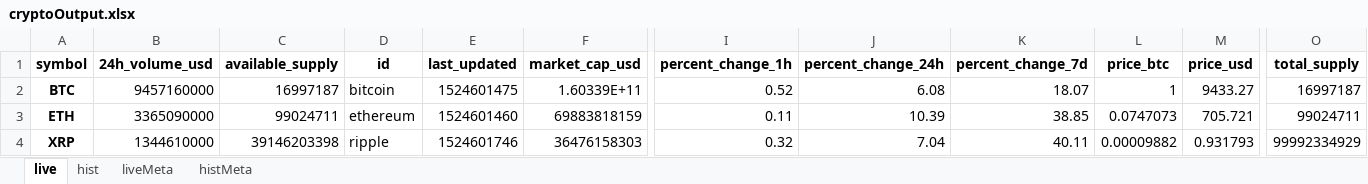
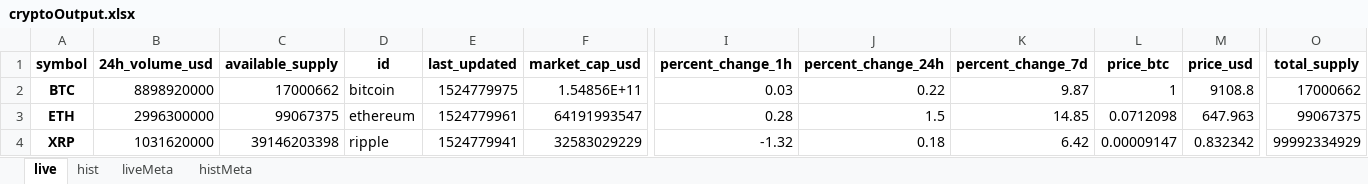
Before and after one commit to clementines/clementines.github.io, an Excel workbook: cryptoOutput.xlsx, sheet live, drawn as a sheet; only a part is shown, gaps mark what is left out; values as stored, in another font and other column widths than the file's, no borders; the diff covers the shown part only; the diff names each change by its address in the sheet, - before the commit and + after, or states it on an @@ line.

```diff
--- a/cryptoOutput.xlsx (sheet live)
+++ b/cryptoOutput.xlsx (sheet live)
-B2 (24h_volume_usd): 9457160000
+B2 (24h_volume_usd): 8898920000
-C2 (available_supply): 16997187
+C2 (available_supply): 17000662
-E2 (last_updated): 1524601475
+E2 (last_updated): 1524779975
-F2 (market_cap_usd): 1.60339E+11
+F2 (market_cap_usd): 1.54856E+11
-I2 (percent_change_1h): 0.52
+I2 (percent_change_1h): 0.03
-J2 (percent_change_24h): 6.08
+J2 (percent_change_24h): 0.22
-K2 (percent_change_7d): 18.07
+K2 (percent_change_7d): 9.87
-M2 (price_usd): 9433.27
+M2 (price_usd): 9108.8
-O2 (total_supply): 16997187
+O2 (total_supply): 17000662
-B3 (24h_volume_usd): 3365090000
+B3 (24h_volume_usd): 2996300000
-C3 (available_supply): 99024711
+C3 (available_supply): 99067375
-E3 (last_updated): 1524601460
+E3 (last_updated): 1524779961
-F3 (market_cap_usd): 69883818159
+F3 (market_cap_usd): 64191993547
-I3 (percent_change_1h): 0.11
+I3 (percent_change_1h): 0.28
-J3 (percent_change_24h): 10.39
+J3 (percent_change_24h): 1.5
-K3 (percent_change_7d): 38.85
+K3 (percent_change_7d): 14.85
-L3 (price_btc): 0.0747073
+L3 (price_btc): 0.0712098
-M3 (price_usd): 705.721
+M3 (price_usd): 647.963
-O3 (total_supply): 99024711
+O3 (total_supply): 99067375
-B4 (24h_volume_usd): 1344610000
+B4 (24h_volume_usd): 1031620000
-E4 (last_updated): 1524601746
+E4 (last_updated): 1524779941
-F4 (market_cap_usd): 36476158303
+F4 (market_cap_usd): 32583029229
-I4 (percent_change_1h): 0.32
+I4 (percent_change_1h): -1.32
-J4 (percent_change_24h): 7.04
+J4 (percent_change_24h): 0.18
-K4 (percent_change_7d): 40.11
+K4 (percent_change_7d): 6.42
-L4 (price_btc): 0.00009882
+L4 (price_btc): 0.00009147
-M4 (price_usd): 0.931793
+M4 (price_usd): 0.832342
```
Also changed, not shown: 43 added rows, 43 removed rows and 507 edited cells elsewhere in this sheet, sheet hist, sheet histMeta, sheet liveMeta, 1 other file.
